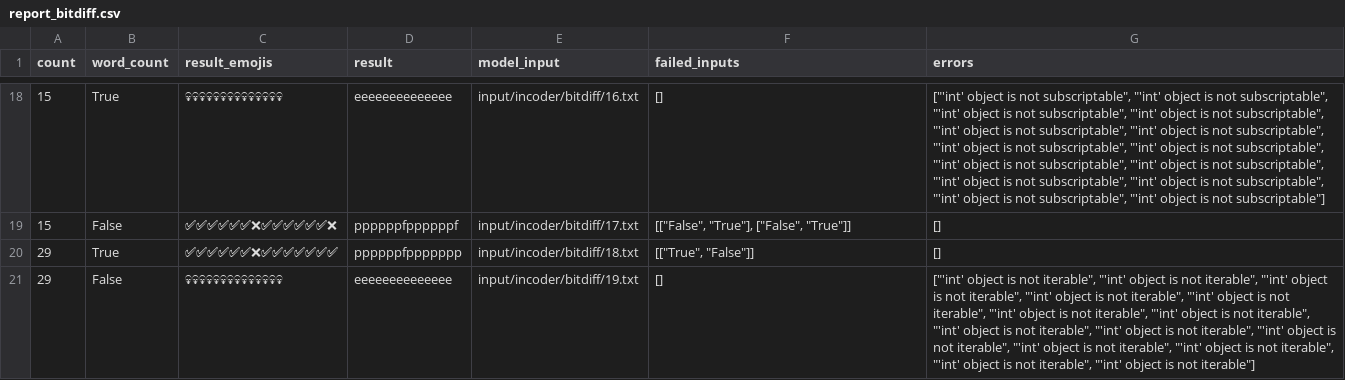
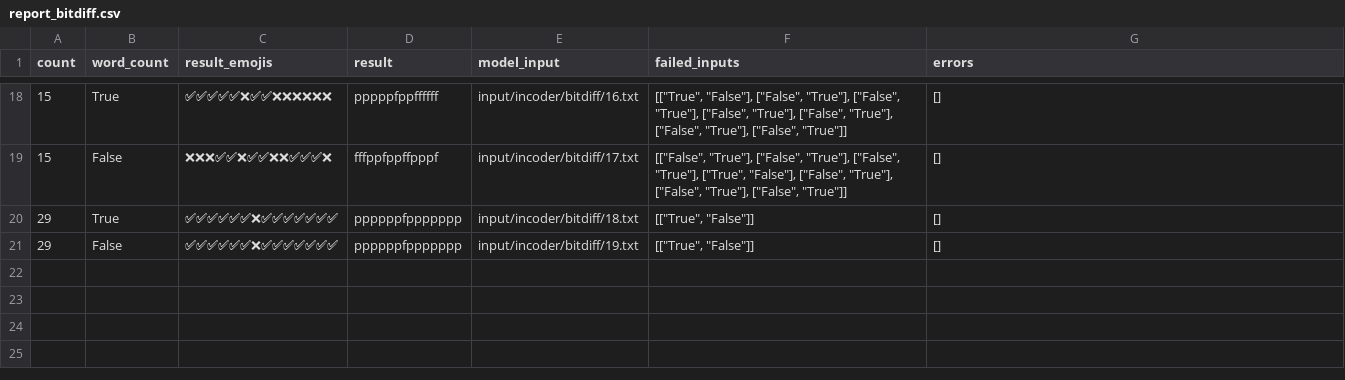
Before and after one commit to furunkel/codex_grid_eval, a CSV file: reports/incoder/report_bitdiff.csv, drawn as a sheet; only a part is shown, gaps mark what is left out; the diff covers the shown part only; the diff names each change by its address in the sheet, - before the commit and + after, or states it on an @@ line.

```diff
--- a/reports/incoder/report_bitdiff.csv
+++ b/reports/incoder/report_bitdiff.csv
-C18 (result_emojis): 💀💀💀💀💀💀💀💀💀💀💀💀💀💀
+C18 (result_emojis): ✅✅✅✅✅❌✅✅❌❌❌❌❌❌
-D18 (result): eeeeeeeeeeeeee
+D18 (result): pppppfppffffff
-F18 (failed_inputs): []
+F18 (failed_inputs): [["True", "False"], ["False", "True"], ["False", "True"], ["False", "True"], ["False", "True"], ["False", "True"], ["False", "True"]]
-G18 (errors): ["'int' object is not subscriptable", "'int' object is not subscriptable", "'int' object is not subscriptable", "'int' object is not subscriptable", "'int' object is not subscriptable", "'int' object is not subscriptable", "'int' object is not subscriptable", "'int' object is not subscriptable", "'int' object is not subscriptable", "'int' object is not subscriptable", "'int' object is not subscriptable", "'int' object is not subscriptable", "'int' object is not subscriptable", "'int' object is not subscriptable"]
+G18 (errors): []
-C19 (result_emojis): ✅✅✅✅✅✅❌✅✅✅✅✅✅❌
+C19 (result_emojis): ❌❌❌✅✅❌✅✅❌❌✅✅✅❌
-D19 (result): ppppppfppppppf
+D19 (result): fffppfppffpppf
-F19 (failed_inputs): …"True"], ["False", "True"]]
+F19 (failed_inputs): …"True"], ["False", "True"], ["False", "True"], ["True", "False"], ["False", "True"], ["False", "True"], ["False", "True"]]
-C21 (result_emojis): 💀💀💀💀💀💀💀💀💀💀💀💀💀💀
+C21 (result_emojis): ✅✅✅✅✅✅❌✅✅✅✅✅✅✅
-D21 (result): eeeeeeeeeeeeee
+D21 (result): ppppppfppppppp
-F21 (failed_inputs): []
+F21 (failed_inputs): [["True", "False"]]
-G21 (errors): ["'int' object is not iterable", "'int' object is not iterable", "'int' object is not iterable", "'int' object is not iterable", "'int' object is not iterable", "'int' object is not iterable", "'int' object is not iterable", "'int' object is not iterable", "'int' object is not iterable", "'int' object is not iterable", "'int' object is not iterable", "'int' object is not iterable", "'int' object is not iterable", "'int' object is not iterable"]
+G21 (errors): []
```
Also changed, not shown: 30 edited cells elsewhere in this file, reports/codeparrot/report_bitdiff.csv, reports/codeparrot/report_vars_bitdiff.csv, 50 other files.
